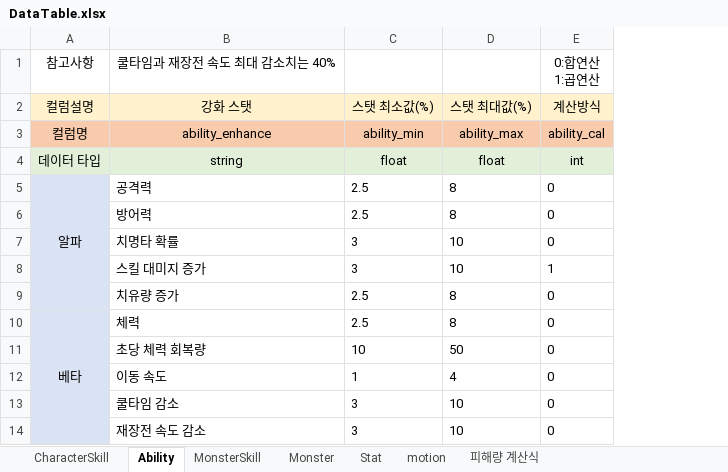
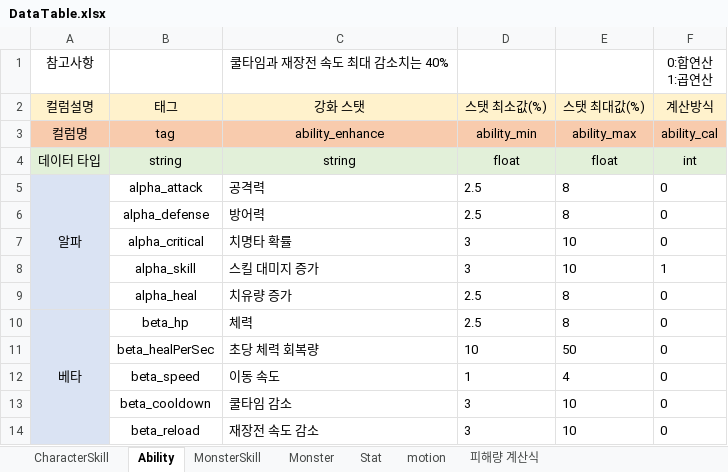
Before and after one commit to kaikenesis/Project_EverScord, an Excel workbook: Assets/Resources_moved/CSVSheet/DataTable.xlsx, sheet Ability, drawn as a sheet; values as stored, in another font and other column widths than the file's, no borders; the diff names each change by its address in the sheet, - before the commit and + after, or states it on an @@ line.

```diff
--- a/Assets/Resources_moved/CSVSheet/DataTable.xlsx (sheet Ability)
+++ b/Assets/Resources_moved/CSVSheet/DataTable.xlsx (sheet Ability)
+column B (태그), rows 3-14: tag | string | alpha_attack | alpha_defense | alpha_critical | alpha_skill | alpha_heal | beta_hp | beta_healPerSec | beta_speed | beta_cooldown | beta_reload
```
Also changed, not shown: 18 other files.
